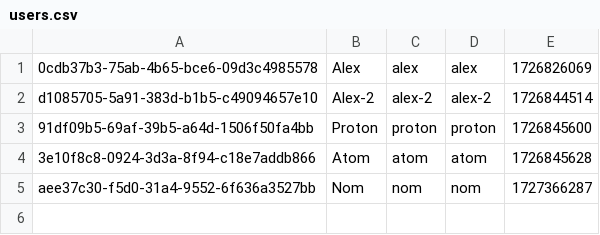
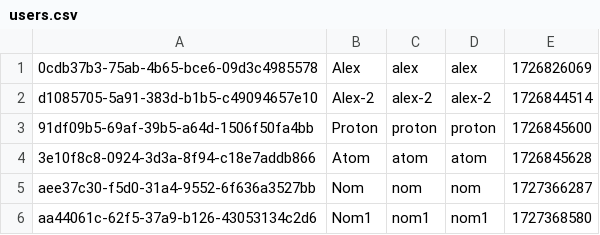
Before and after one commit to simonpirko/insta-clone-tms-c30-onl, a CSV file: src/main/resources/csv/users.csv, drawn as a sheet; the diff names each change by its address in the sheet, - before the commit and + after, or states it on an @@ line.

```diff
--- a/src/main/resources/csv/users.csv
+++ b/src/main/resources/csv/users.csv
+row 6: aa44061c-62f5-37a9-b126-43053134c2d6 | Nom1 | nom1 | nom1 | 1727368580
```
Also changed, not shown: 3 other files.
